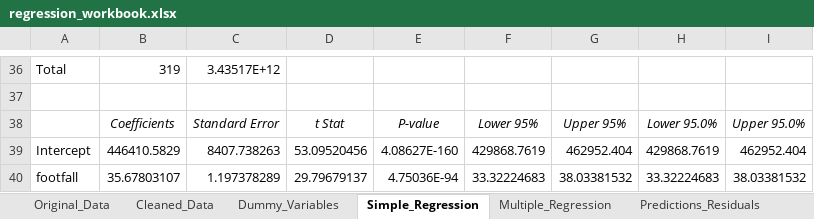
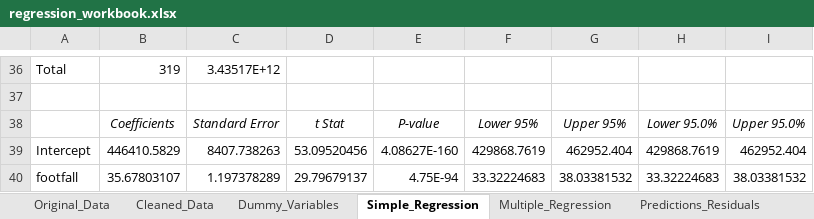
Before and after one commit to ajayundale/Ajay_Undale_2511455_part3_regression_insights, an Excel workbook: analysis/regression_workbook.xlsx, sheet Simple_Regression, drawn as a sheet; only a part is shown, gaps mark what is left out; values as stored, in another font and other column widths than the file's, no borders; the diff names each change by its address in the sheet, - before the commit and + after, or states it on an @@ line.

```diff
--- a/analysis/regression_workbook.xlsx (sheet Simple_Regression)
+++ b/analysis/regression_workbook.xlsx (sheet Simple_Regression)
-E40: 4.75036E-94
+E40: 4.75E-94
```
Also changed, not shown: 1 other file.
